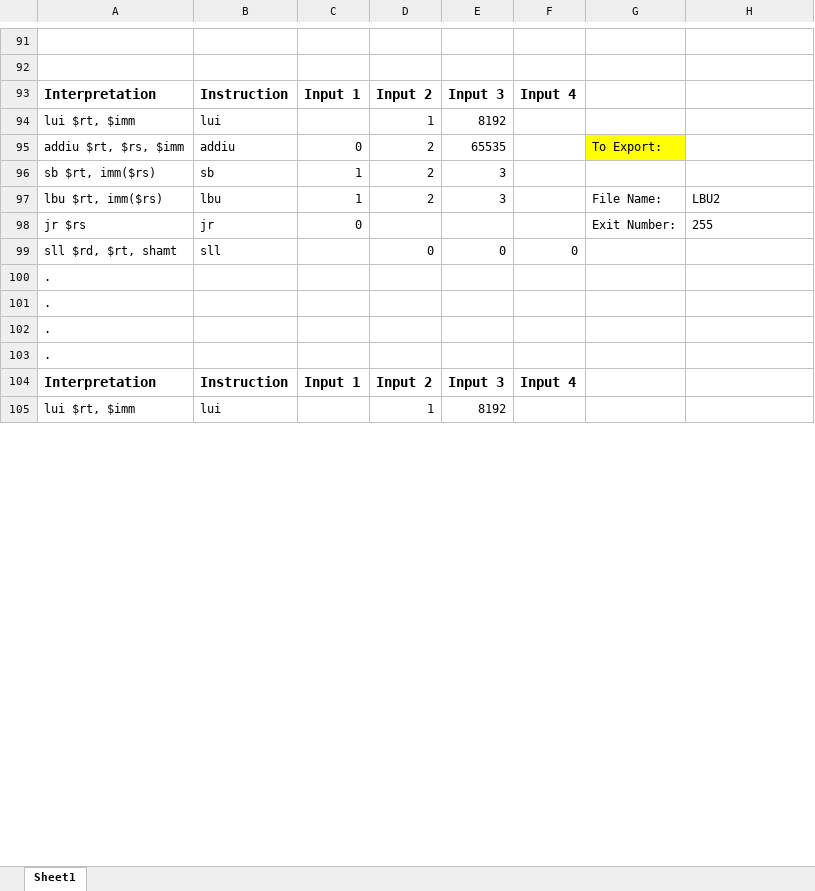
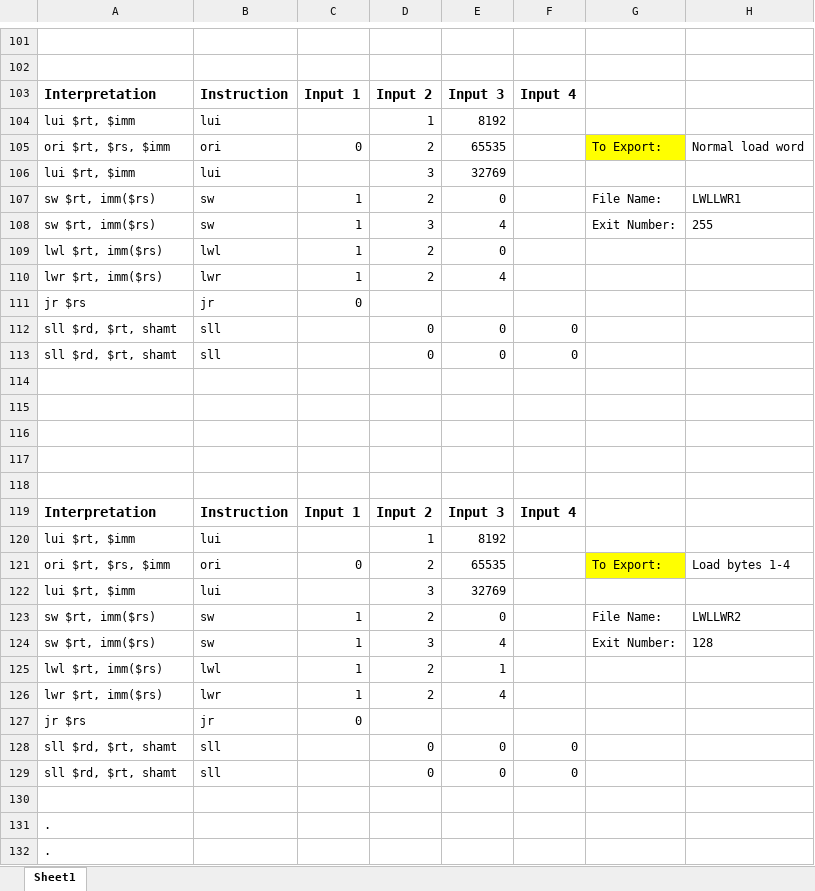
Before and after one commit to marcus-neo/mjnwlc, an Excel workbook: More tests.xlsx, sheet Sheet1, drawn as a sheet; only a part is shown, gaps mark what is left out; the shorter side is filled out with more unchanged rows; values as stored, in another font and other column widths than the file's, no borders; removed rows and columns are numbered as before the commit, all else as after; the diff covers the shown part only; the diff names each change by its address in the sheet, - before the commit and + after, or states it on an @@ line.

```diff
--- a/More tests.xlsx (sheet Sheet1)
+++ b/More tests.xlsx (sheet Sheet1)
-A105: addiu $rt, $rs, $imm
+A105: ori $rt, $rs, $imm
-B105: addiu
+B105: ori
-H105: (empty)
+H105: Normal load word
-row 96: sb $rt, imm($rs) | sb | 1 | 2 | 3
+row 106: lui $rt, $imm | lui |  | 3 | 32769
-A107: lbu $rt, imm($rs)
+A107: sw $rt, imm($rs)
-B107: lbu
+B107: sw
-E107: 3
+E107: 0
-H107: LBU2
+H107: LWLLWR1
@@ row 98 moved to row 65: jr $rs @@
+row 108: sw $rt, imm($rs) | sw | 1 | 3 | 4 |  | Exit Number: | 255
+row 109: lwl $rt, imm($rs) | lwl | 1 | 2 | 0
+row 110: lwr $rt, imm($rs) | lwr | 1 | 2 | 4
+row 111: jr $rs | jr | 0
+row 113: sll $rd, $rt, shamt | sll |  | 0 | 0 | 0
+row 114: (empty)
+row 115: (empty)
+row 116: (empty)
+row 117: (empty)
+row 118: (empty)
+row 119: Interpretation | Instruction | Input 1 | Input 2 | Input 3 | Input 4
+row 120: lui $rt, $imm | lui |  | 1 | 8192
+row 121: ori $rt, $rs, $imm | ori | 0 | 2 | 65535 |  | To Export: | Load bytes 1-4
+row 122: lui $rt, $imm | lui |  | 3 | 32769
+row 123: sw $rt, imm($rs) | sw | 1 | 2 | 0 |  | File Name: | LWLLWR2
+row 124: sw $rt, imm($rs) | sw | 1 | 3 | 4 |  | Exit Number: | 128
+row 125: lwl $rt, imm($rs) | lwl | 1 | 2 | 1
+row 126: lwr $rt, imm($rs) | lwr | 1 | 2 | 4
+row 127: jr $rs | jr | 0
+row 128: sll $rd, $rt, shamt | sll |  | 0 | 0 | 0
+row 129: sll $rd, $rt, shamt | sll |  | 0 | 0 | 0
+row 130: (empty)
```
Also changed, not shown: 15 added rows, 5 removed rows, 2 moved rows and 4 edited cells elsewhere in this sheet.
